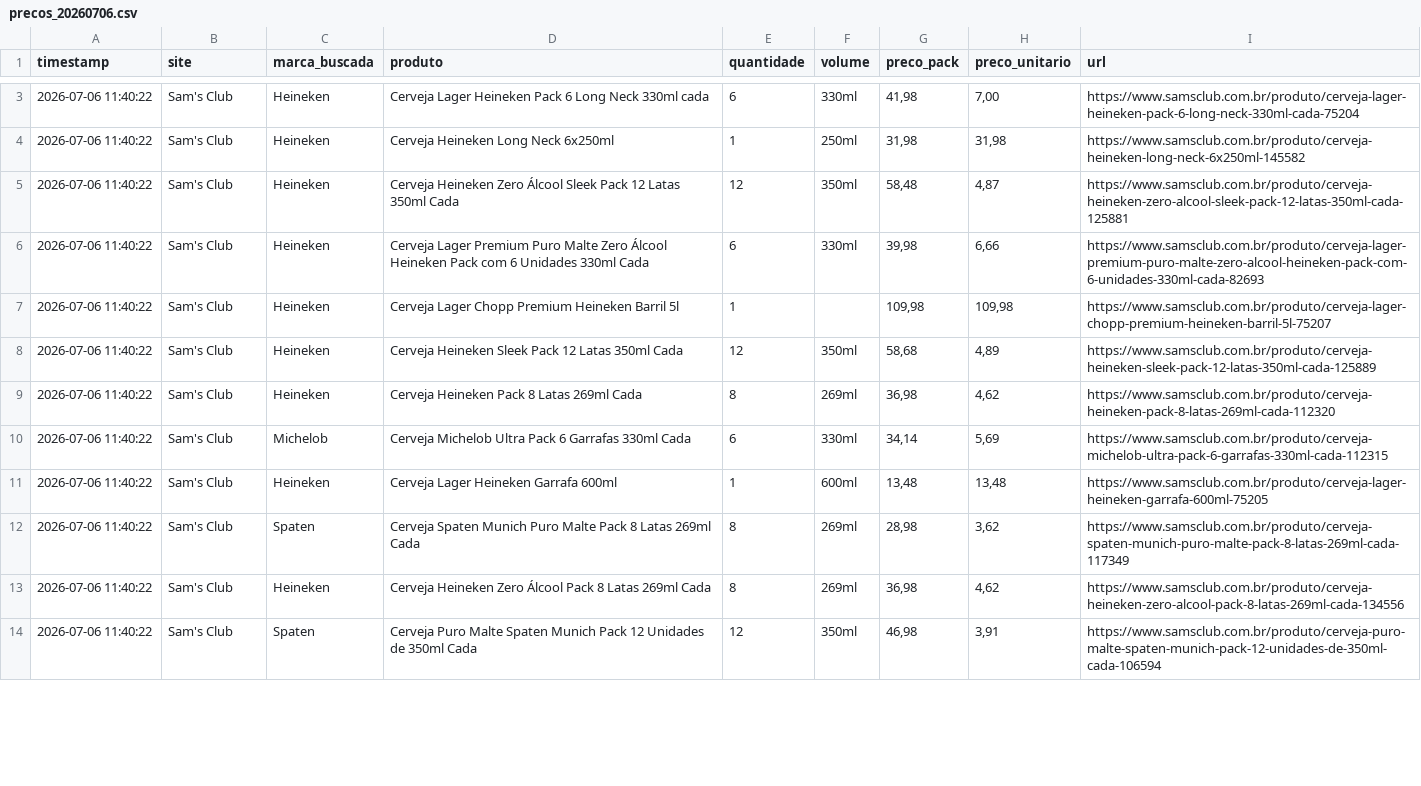
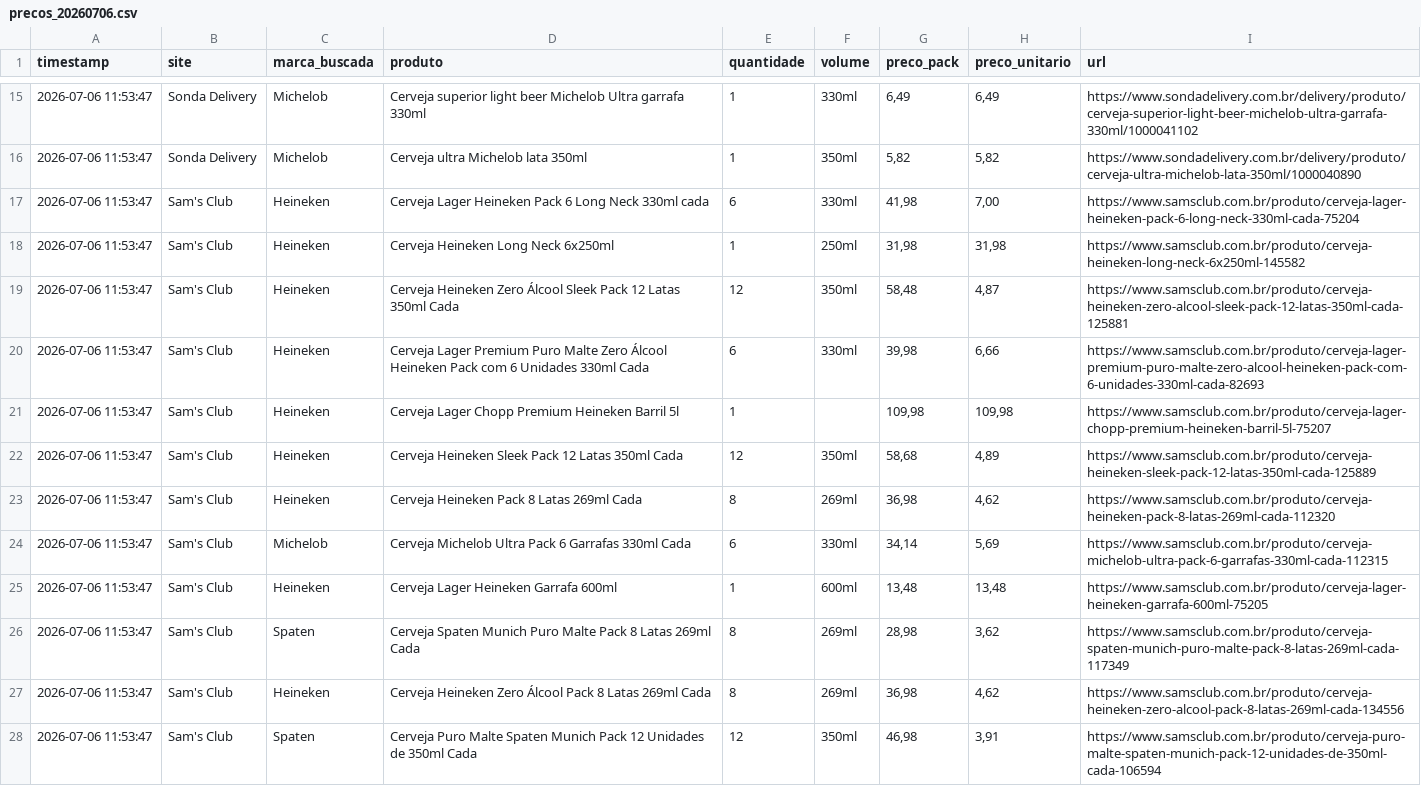
Before and after one commit to ricardotakeya-boop/cerveja-monitor, a CSV file: data/precos_20260706.csv, drawn as a sheet; only a part is shown, gaps mark what is left out; the diff covers the shown part only.

```diff
--- a/data/precos_20260706.csv
+++ b/data/precos_20260706.csv
@@ -3,12 +15,14 @@ timestamp,site,marca_buscada,produto,quantidade,volume,preco_pack,preco_unitario
-2026-07-06 11:40:22,Sam's Club,Heineken,Cerveja Lager Heineken Pack 6 Long Neck 330ml cada,6,330ml,"41,98","7,00",https://www.samsclub.com.br/produto/cerveja-lager-heineken-pack-6-long-neck-330ml-cada-75204
-2026-07-06 11:40:22,Sam's Club,Heineken,Cerveja Heineken Long Neck 6x250ml,1,250ml,"31,98","31,98",https://www.samsclub.com.br/produto/cerveja-heineken-long-neck-6x250ml-145582
-2026-07-06 11:40:22,Sam's Club,Heineken,Cerveja Heineken Zero Álcool Sleek Pack 12 Latas 350ml Cada,12,350ml,"58,48","4,87",https://www.samsclub.com.br/produto/cerveja-heineken-zero-alcool-sleek-pack-12-latas-350ml-cada-125881
-2026-07-06 11:40:22,Sam's Club,Heineken,Cerveja Lager Premium Puro Malte Zero Álcool Heineken Pack com 6 Unidades 330ml Cada,6,330ml,"39,98","6,66",https://www.samsclub.com.br/produto/cerveja-lager-premium-puro-malte-zero-alcool-heineken-pack-com-6-unidades-330ml-cada-82693
-2026-07-06 11:40:22,Sam's Club,Heineken,Cerveja Lager Chopp Premium Heineken Barril 5l,1,,"109,98","109,98",https://www.samsclub.com.br/produto/cerveja-lager-chopp-premium-heineken-barril-5l-75207
-2026-07-06 11:40:22,Sam's Club,Heineken,Cerveja Heineken Sleek Pack 12 Latas 350ml Cada,12,350ml,"58,68","4,89",https://www.samsclub.com.br/produto/cerveja-heineken-sleek-pack-12-latas-350ml-cada-125889
-2026-07-06 11:40:22,Sam's Club,Heineken,Cerveja Heineken Pack 8 Latas 269ml Cada,8,269ml,"36,98","4,62",https://www.samsclub.com.br/produto/cerveja-heineken-pack-8-latas-269ml-cada-112320
-2026-07-06 11:40:22,Sam's Club,Michelob,Cerveja Michelob Ultra Pack 6 Garrafas 330ml Cada,6,330ml,"34,14","5,69",https://www.samsclub.com.br/produto/cerveja-michelob-ultra-pack-6-garrafas-330ml-cada-112315
-2026-07-06 11:40:22,Sam's Club,Heineken,Cerveja Lager Heineken Garrafa 600ml,1,600ml,"13,48","13,48",https://www.samsclub.com.br/produto/cerveja-lager-heineken-garrafa-600ml-75205
-2026-07-06 11:40:22,Sam's Club,Spaten,Cerveja Spaten Munich Puro Malte Pack 8 Latas 269ml Cada,8,269ml,"28,98","3,62",https://www.samsclub.com.br/produto/cerveja-spaten-munich-puro-malte-pack-8-latas-269ml-cada-117349
-2026-07-06 11:40:22,Sam's Club,Heineken,Cerveja Heineken Zero Álcool Pack 8 Latas 269ml Cada,8,269ml,"36,98","4,62",https://www.samsclub.com.br/produto/cerveja-heineken-zero-alcool-pack-8-latas-269ml-cada-134556
-2026-07-06 11:40:22,Sam's Club,Spaten,Cerveja Puro Malte Spaten Munich Pack 12 Unidades de 350ml Cada,12,350ml,"46,98","3,91",https://www.samsclub.com.br/produto/cerveja-puro-malte-spaten-munich-pack-12-unidades-de-350ml-cada-106594
+2026-07-06 11:53:47,Sonda Delivery,Michelob,Cerveja superior light beer Michelob Ultra garrafa 330ml,1,330ml,"6,49","6,49",https://www.sondadelivery.com.br/delivery/produto/cerveja-superior-light-beer-michelob-ultra-garrafa-330ml/1000041102
+2026-07-06 11:53:47,Sonda Delivery,Michelob,Cerveja ultra Michelob lata 350ml,1,350ml,"5,82","5,82",https://www.sondadelivery.com.br/delivery/produto/cerveja-ultra-michelob-lata-350ml/1000040890
+2026-07-06 11:53:47,Sam's Club,Heineken,Cerveja Lager Heineken Pack 6 Long Neck 330ml cada,6,330ml,"41,98","7,00",https://www.samsclub.com.br/produto/cerveja-lager-heineken-pack-6-long-neck-330ml-cada-75204
+2026-07-06 11:53:47,Sam's Club,Heineken,Cerveja Heineken Long Neck 6x250ml,1,250ml,"31,98","31,98",https://www.samsclub.com.br/produto/cerveja-heineken-long-neck-6x250ml-145582
+2026-07-06 11:53:47,Sam's Club,Heineken,Cerveja Heineken Zero Álcool Sleek Pack 12 Latas 350ml Cada,12,350ml,"58,48","4,87",https://www.samsclub.com.br/produto/cerveja-heineken-zero-alcool-sleek-pack-12-latas-350ml-cada-125881
+2026-07-06 11:53:47,Sam's Club,Heineken,Cerveja Lager Premium Puro Malte Zero Álcool Heineken Pack com 6 Unidades 330ml Cada,6,330ml,"39,98","6,66",https://www.samsclub.com.br/produto/cerveja-lager-premium-puro-malte-zero-alcool-heineken-pack-com-6-unidades-330ml-cada-82693
+2026-07-06 11:53:47,Sam's Club,Heineken,Cerveja Lager Chopp Premium Heineken Barril 5l,1,,"109,98","109,98",https://www.samsclub.com.br/produto/cerveja-lager-chopp-premium-heineken-barril-5l-75207
+2026-07-06 11:53:47,Sam's Club,Heineken,Cerveja Heineken Sleek Pack 12 Latas 350ml Cada,12,350ml,"58,68","4,89",https://www.samsclub.com.br/produto/cerveja-heineken-sleek-pack-12-latas-350ml-cada-125889
+2026-07-06 11:53:47,Sam's Club,Heineken,Cerveja Heineken Pack 8 Latas 269ml Cada,8,269ml,"36,98","4,62",https://www.samsclub.com.br/produto/cerveja-heineken-pack-8-latas-269ml-cada-112320
+2026-07-06 11:53:47,Sam's Club,Michelob,Cerveja Michelob Ultra Pack 6 Garrafas 330ml Cada,6,330ml,"34,14","5,69",https://www.samsclub.com.br/produto/cerveja-michelob-ultra-pack-6-garrafas-330ml-cada-112315
+2026-07-06 11:53:47,Sam's Club,Heineken,Cerveja Lager Heineken Garrafa 600ml,1,600ml,"13,48","13,48",https://www.samsclub.com.br/produto/cerveja-lager-heineken-garrafa-600ml-75205
+2026-07-06 11:53:47,Sam's Club,Spaten,Cerveja Spaten Munich Puro Malte Pack 8 Latas 269ml Cada,8,269ml,"28,98","3,62",https://www.samsclub.com.br/produto/cerveja-spaten-munich-puro-malte-pack-8-latas-269ml-cada-117349
+2026-07-06 11:53:47,Sam's Club,Heineken,Cerveja Heineken Zero Álcool Pack 8 Latas 269ml Cada,8,269ml,"36,98","4,62",https://www.samsclub.com.br/produto/cerveja-heineken-zero-alcool-pack-8-latas-269ml-cada-134556
+2026-07-06 11:53:47,Sam's Club,Spaten,Cerveja Puro Malte Spaten Munich Pack 12 Unidades de 350ml Cada,12,350ml,"46,98","3,91",https://www.samsclub.com.br/produto/cerveja-puro-malte-spaten-munich-pack-12-unidades-de-350ml-cada-106594
```
Also changed, not shown: 12 added rows and 3 edited cells elsewhere in this file, 2 other files.
